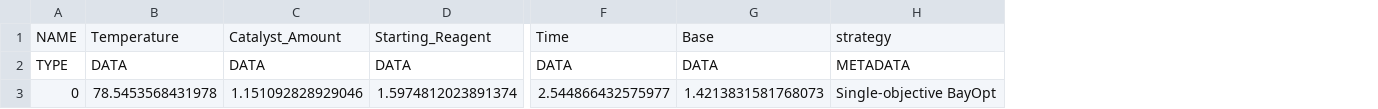
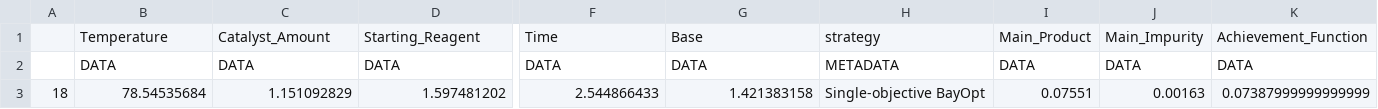
Before and after one commit to HiddenBao/ChemistryOptimization, a CSV file: DataSets/NakulMidazolamBO/IterData/NakulMidazolamBO_Exp_It9.0.csv, drawn as a sheet; only a part is shown, gaps mark what is left out; removed rows and columns are numbered as before the commit, all else as after; rows hold the shown columns only; the diff names each change by its address in the sheet, - before the commit and + after, or states it on an @@ line.

```diff
--- a/DataSets/NakulMidazolamBO/IterData/NakulMidazolamBO_Exp_It9.0.csv
+++ b/DataSets/NakulMidazolamBO/IterData/NakulMidazolamBO_Exp_It9.0.csv
-column A, rows 1-2: NAME | TYPE
+column A, empty
+column I, rows 1-2: Main_Product | DATA
+column J, rows 1-2: Main_Impurity | DATA
+column K, rows 1-2: Achievement_Function | DATA
-row 3: 0 | 78.5453568431978 | 1.151092828929046 | 1.5974812023891374 | 2.544866432575977 | 1.4213831581768073 | Single-objective BayOpt
+row 3: 18 | 78.54535684 | 1.151092829 | 1.597481202 | 2.544866433 | 1.421383158 | Single-objective BayOpt | 0.07551 | 0.00163 | 0.07387999999999999
```
Also changed, not shown: DataSets/Expand_Bound_Midaz/Logs/Expand_Bound_Midaz_Log.csv, DataSets/NakulMidazolamBO/Data/NakulMidazolamBO_Data.csv, 5 other files.
